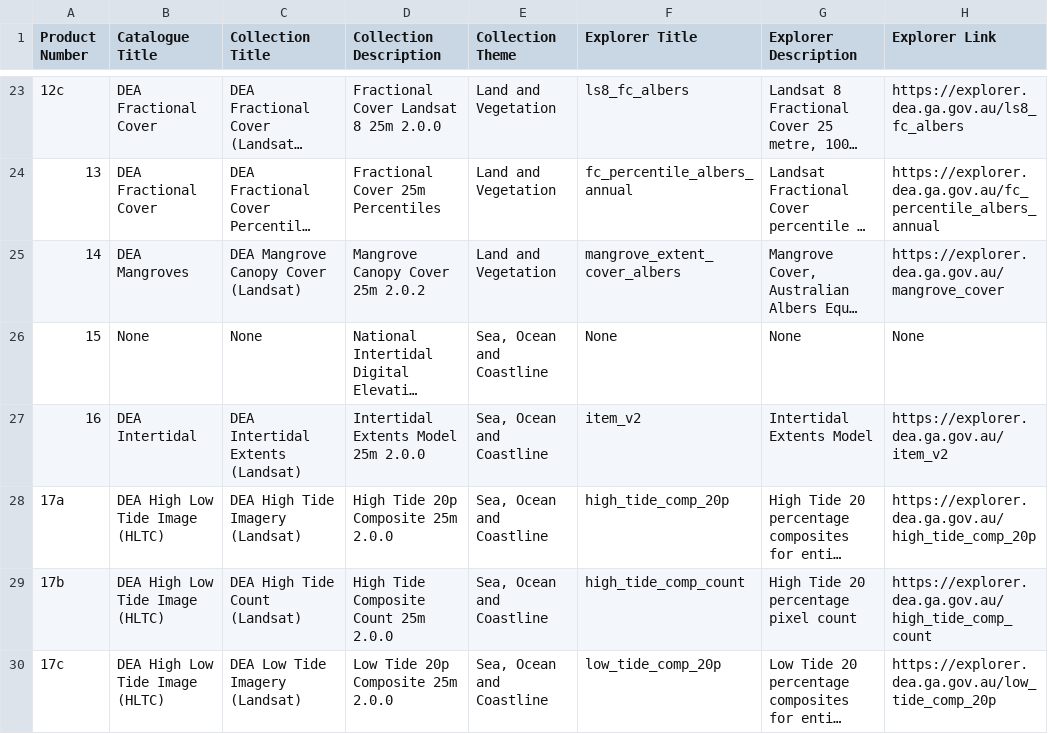
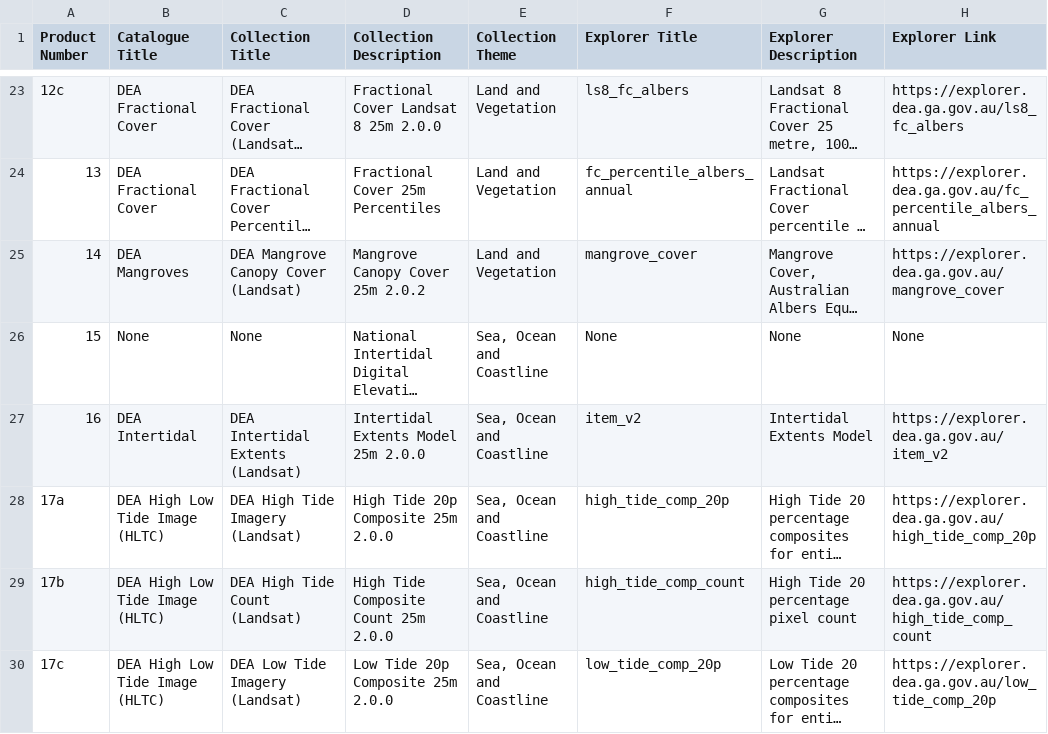
Before and after one commit to GeoscienceAustralia/dea-config, a CSV file: workspaces/collections.csv, drawn as a sheet; only a part is shown, gaps mark what is left out; long unchanged cells end in …; the diff names each change by its address in the sheet, - before the commit and + after, or states it on an @@ line.

Commit message:
fix the explorer title for mangrove collection

```diff
--- a/workspaces/collections.csv
+++ b/workspaces/collections.csv
-F25 (Explorer Title): mangrove_extent_cover_albers
+F25 (Explorer Title): mangrove_cover
```
